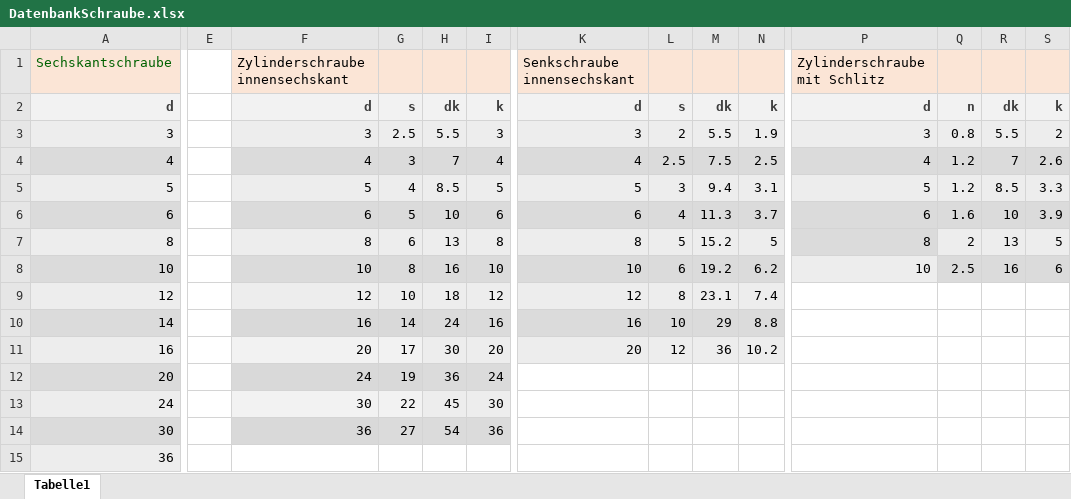
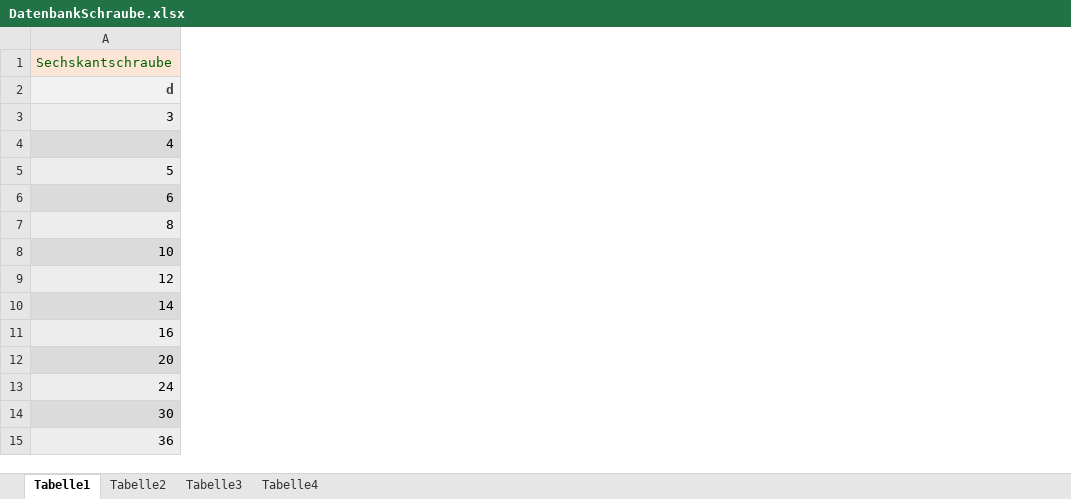
Before and after one commit to baetjer/HSP_GruppeF_Sprint1, an Excel workbook: Sprint 2/Sprint2/Sprint2/DatenbankSchraube.xlsx, sheet Tabelle1, drawn as a sheet; only a part is shown, gaps mark what is left out; values as stored, in another font and other column widths than the file's, no borders; the diff covers the shown part only; the diff names each change by its address in the sheet, - before the commit and + after, or states it on an @@ line.

```diff
--- a/Sprint 2/Sprint2/Sprint2/DatenbankSchraube.xlsx (sheet Tabelle1)
+++ b/Sprint 2/Sprint2/Sprint2/DatenbankSchraube.xlsx (sheet Tabelle1)
+sheet tab: Tabelle2
+sheet tab: Tabelle3
+sheet tab: Tabelle4
-column E, empty
-column F (d), row 1: Zylinderschraube innensechskant; rows 3-14: 3 | 4 | 5 | 6 | 8 | 10 | 12 | 16 | 20 | 24 | 30 | 36
-column G (s), rows 3-14: 2.5 | 3 | 4 | 5 | 6 | 8 | 10 | 14 | 17 | 19 | 22 | 27
-column H (dk), rows 3-14: 5.5 | 7 | 8.5 | 10 | 13 | 16 | 18 | 24 | 30 | 36 | 45 | 54
-column I (k), rows 3-14: 3 | 4 | 5 | 6 | 8 | 10 | 12 | 16 | 20 | 24 | 30 | 36
-column K (d), row 1: Senkschraube innensechskant; rows 3-11: 3 | 4 | 5 | 6 | 8 | 10 | 12 | 16 | 20
-column L (s), rows 3-11: 2 | 2.5 | 3 | 4 | 5 | 6 | 8 | 10 | 12
-column M (dk), rows 3-11: 5.5 | 7.5 | 9.4 | 11.3 | 15.2 | 19.2 | 23.1 | 29 | 36
-column N (k), rows 3-11: 1.9 | 2.5 | 3.1 | 3.7 | 5 | 6.2 | 7.4 | 8.8 | 10.2
-column P (d), row 1: Zylinderschraube mit Schlitz; rows 3-8: 3 | 4 | 5 | 6 | 8 | 10
-column Q (n), rows 3-8: 0.8 | 1.2 | 1.2 | 1.6 | 2 | 2.5
-column R (dk), rows 3-8: 5.5 | 7 | 8.5 | 10 | 13 | 16
-column S (k), rows 3-8: 2 | 2.6 | 3.3 | 3.9 | 5 | 6
```
Also changed, not shown: 2 removed columns elsewhere in this sheet.
